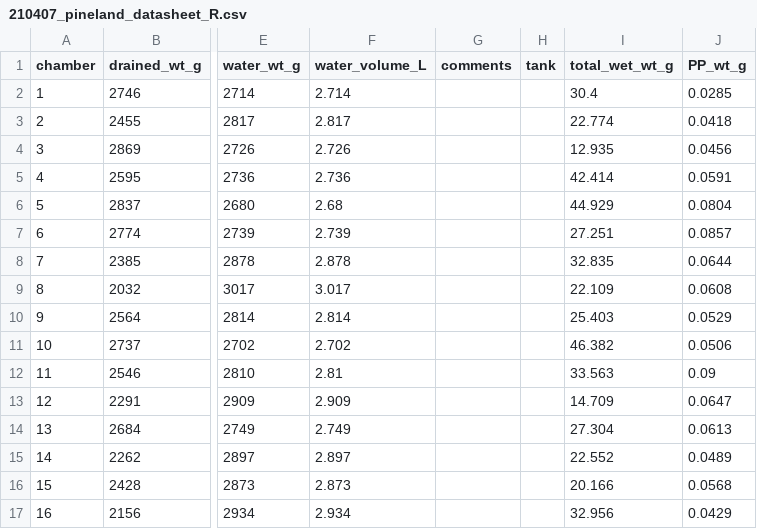
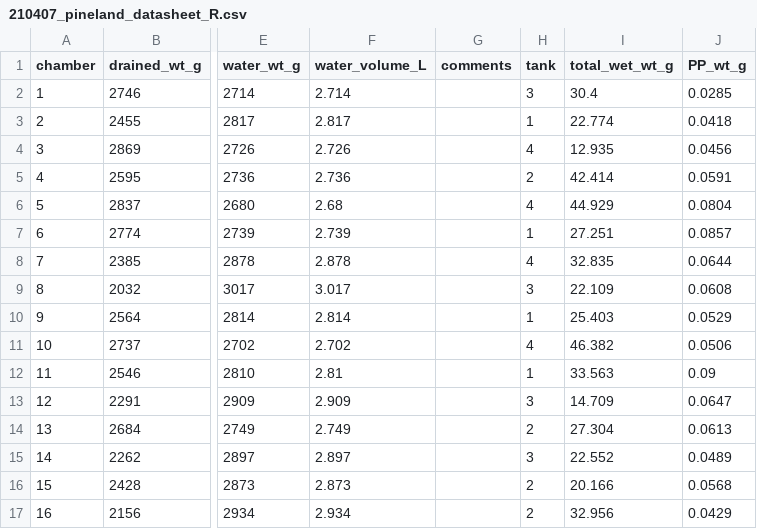
Before and after one commit to nframmy/tahoe_lab_inc_analysis, a CSV file: data/210407_pineland_ambient/210407_pineland_datasheet_R.csv, drawn as a sheet; only a part is shown, gaps mark what is left out; the diff names each change by its address in the sheet, - before the commit and + after, or states it on an @@ line.

Commit message:
added in tank #s to tank column.

```diff
--- a/data/210407_pineland_ambient/210407_pineland_datasheet_R.csv
+++ b/data/210407_pineland_ambient/210407_pineland_datasheet_R.csv
-H2 (tank): (empty)
+H2 (tank): 3
-H3 (tank): (empty)
+H3 (tank): 1
-H4 (tank): (empty)
+H4 (tank): 4
-H5 (tank): (empty)
+H5 (tank): 2
-H6 (tank): (empty)
+H6 (tank): 4
-H7 (tank): (empty)
+H7 (tank): 1
-H8 (tank): (empty)
+H8 (tank): 4
-H9 (tank): (empty)
+H9 (tank): 3
-H10 (tank): (empty)
+H10 (tank): 1
-H11 (tank): (empty)
+H11 (tank): 4
-H12 (tank): (empty)
+H12 (tank): 1
-H13 (tank): (empty)
+H13 (tank): 3
-H14 (tank): (empty)
+H14 (tank): 2
-H15 (tank): (empty)
+H15 (tank): 3
-H16:H17 (tank): (empty)
+H16:H17 (tank): 2
```
